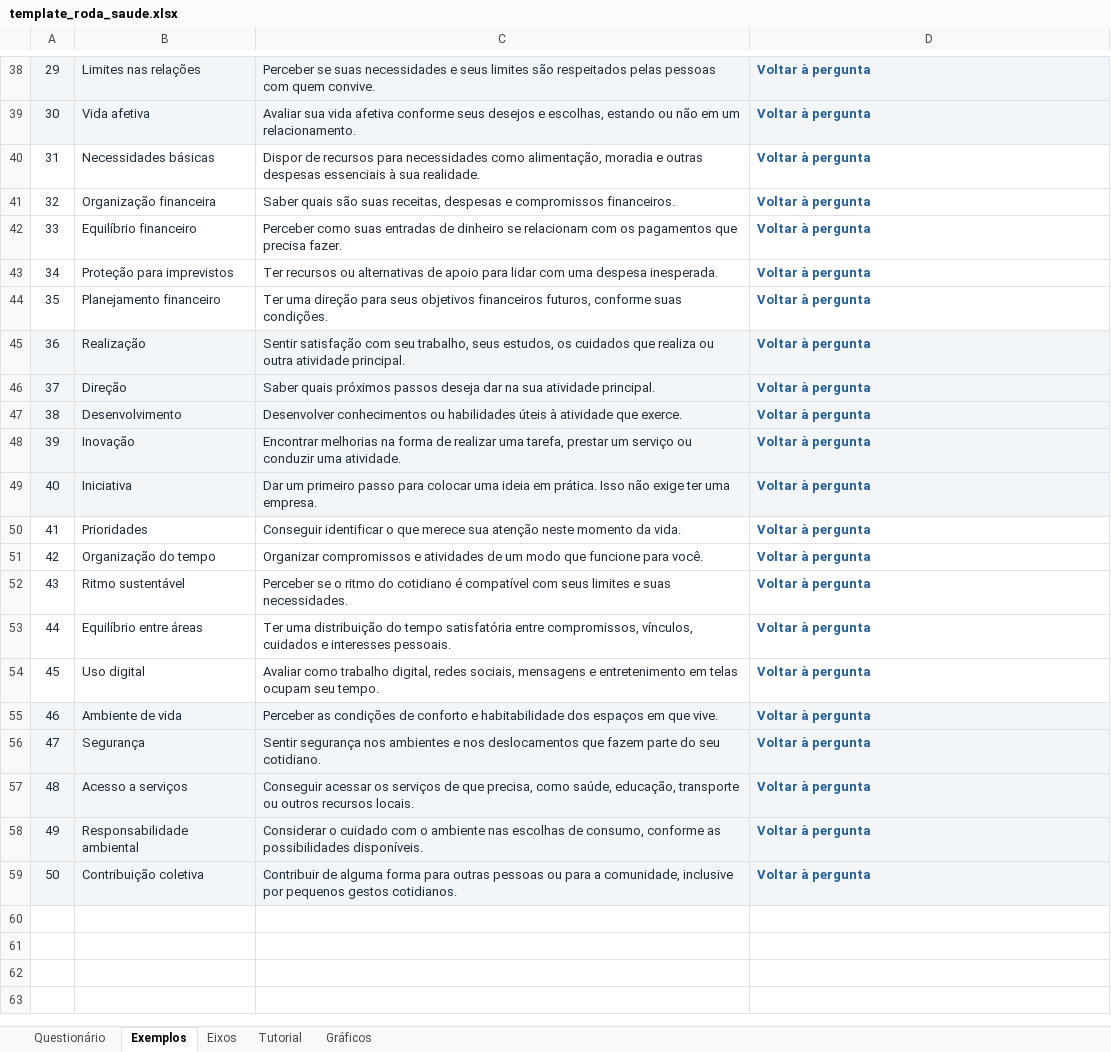
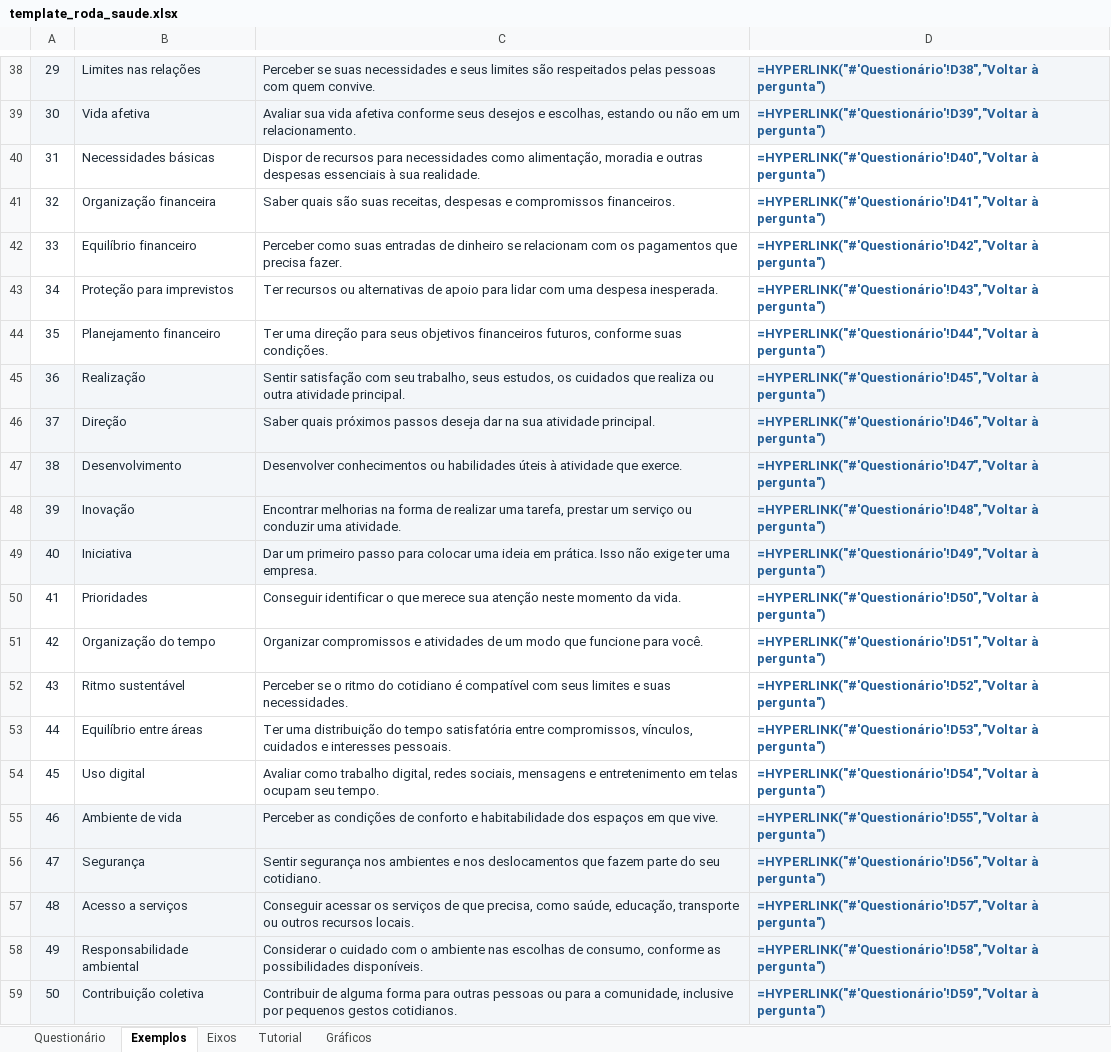
Before and after one commit to gfmgg0/Roda-da-Saude-Integral, an Excel workbook: assets/template_roda_saude.xlsx, sheet Exemplos, drawn as a sheet; only a part is shown, gaps mark what is left out; values as stored, in another font and other column widths than the file's, no borders; formulas without a stored value are shown as written; the diff covers the shown part only; the diff names each change by its address in the sheet, - before the commit and + after, or states it on an @@ line.

Commit message:
feat: renomeia sistema para Eixo Humano - Autoconhecimento para o Lider 4.0 e remove 'Nos ultimos tres meses' das perguntas da Roda da Saude

```diff
--- a/assets/template_roda_saude.xlsx (sheet Exemplos)
+++ b/assets/template_roda_saude.xlsx (sheet Exemplos)
-D38: Voltar à pergunta
+D38: =HYPERLINK("#'Questionário'!D38","Voltar à pergunta")
-D39: Voltar à pergunta
+D39: =HYPERLINK("#'Questionário'!D39","Voltar à pergunta")
-D40: Voltar à pergunta
+D40: =HYPERLINK("#'Questionário'!D40","Voltar à pergunta")
-D41: Voltar à pergunta
+D41: =HYPERLINK("#'Questionário'!D41","Voltar à pergunta")
-D42: Voltar à pergunta
+D42: =HYPERLINK("#'Questionário'!D42","Voltar à pergunta")
-D43: Voltar à pergunta
+D43: =HYPERLINK("#'Questionário'!D43","Voltar à pergunta")
-D44: Voltar à pergunta
+D44: =HYPERLINK("#'Questionário'!D44","Voltar à pergunta")
-D45: Voltar à pergunta
+D45: =HYPERLINK("#'Questionário'!D45","Voltar à pergunta")
-D46: Voltar à pergunta
+D46: =HYPERLINK("#'Questionário'!D46","Voltar à pergunta")
-D47: Voltar à pergunta
+D47: =HYPERLINK("#'Questionário'!D47","Voltar à pergunta")
-D48: Voltar à pergunta
+D48: =HYPERLINK("#'Questionário'!D48","Voltar à pergunta")
-D49: Voltar à pergunta
+D49: =HYPERLINK("#'Questionário'!D49","Voltar à pergunta")
-D50: Voltar à pergunta
+D50: =HYPERLINK("#'Questionário'!D50","Voltar à pergunta")
-D51: Voltar à pergunta
+D51: =HYPERLINK("#'Questionário'!D51","Voltar à pergunta")
-D52: Voltar à pergunta
+D52: =HYPERLINK("#'Questionário'!D52","Voltar à pergunta")
-D53: Voltar à pergunta
+D53: =HYPERLINK("#'Questionário'!D53","Voltar à pergunta")
-D54: Voltar à pergunta
+D54: =HYPERLINK("#'Questionário'!D54","Voltar à pergunta")
-D55: Voltar à pergunta
+D55: =HYPERLINK("#'Questionário'!D55","Voltar à pergunta")
-D56: Voltar à pergunta
+D56: =HYPERLINK("#'Questionário'!D56","Voltar à pergunta")
-D57: Voltar à pergunta
+D57: =HYPERLINK("#'Questionário'!D57","Voltar à pergunta")
-D58: Voltar à pergunta
+D58: =HYPERLINK("#'Questionário'!D58","Voltar à pergunta")
-D59: Voltar à pergunta
+D59: =HYPERLINK("#'Questionário'!D59","Voltar à pergunta")
```
Also changed, not shown: 28 edited cells elsewhere in this sheet, sheet Gráficos, sheet Questionário, sheet Eixos, sheet Tutorial, charts or pictures, 5 other files.
